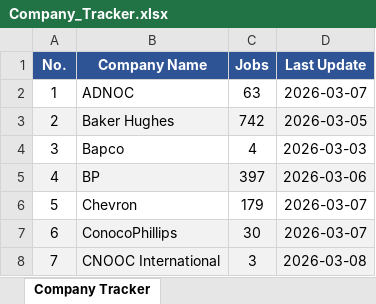
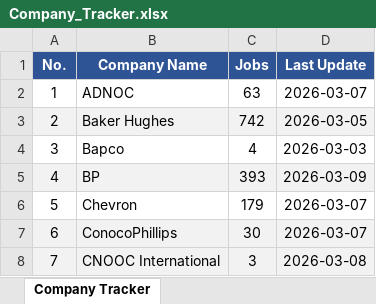
Before and after one commit to illeh69/KerjaAI-oil-gas-me, an Excel workbook: Company_Tracker.xlsx, sheet Company Tracker, drawn as a sheet; only a part is shown; values as stored, in another font and other column widths than the file's, no borders; the diff names each change by its address in the sheet, - before the commit and + after, or states it on an @@ line.

```diff
--- a/Company_Tracker.xlsx (sheet Company Tracker)
+++ b/Company_Tracker.xlsx (sheet Company Tracker)
-C5 (Jobs): 397
+C5 (Jobs): 393
-D5 (Last Update): 2026-03-06
+D5 (Last Update): 2026-03-09
```
Also changed, not shown: 4 other files.
